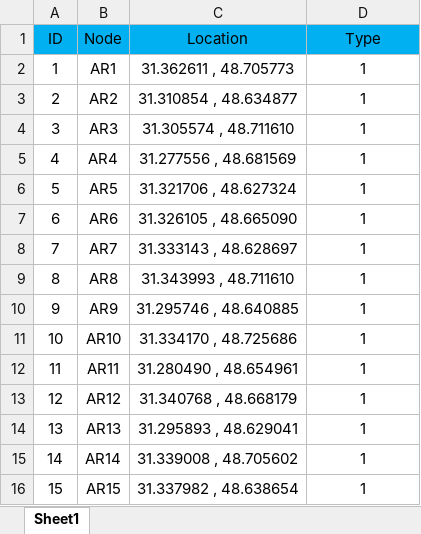
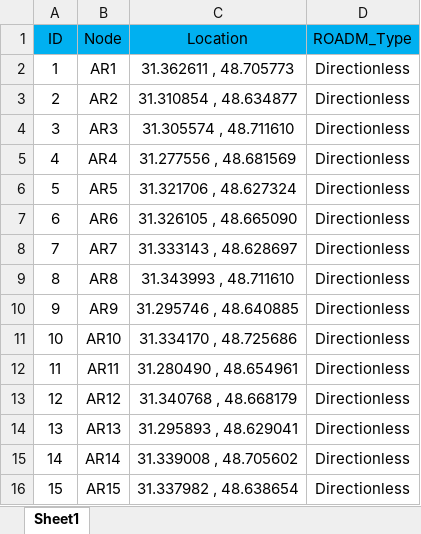
Before and after one commit to farzad1132/NetPlanner, an Excel workbook: Khuzestan Network/Nodes.xlsx, sheet Sheet1, drawn as a sheet; values as stored, in another font and other column widths than the file's, no borders; the diff names each change by its address in the sheet, - before the commit and + after, or states it on an @@ line.

Commit message:
ROADM_Type added to excel and methods

```diff
--- a/Khuzestan Network/Nodes.xlsx (sheet Sheet1)
+++ b/Khuzestan Network/Nodes.xlsx (sheet Sheet1)
-D1: Type
+D1: ROADM_Type
-D2:D16 (ROADM_Type): 1
+D2:D16 (ROADM_Type): Directionless
```
Also changed, not shown: 3 other files.
